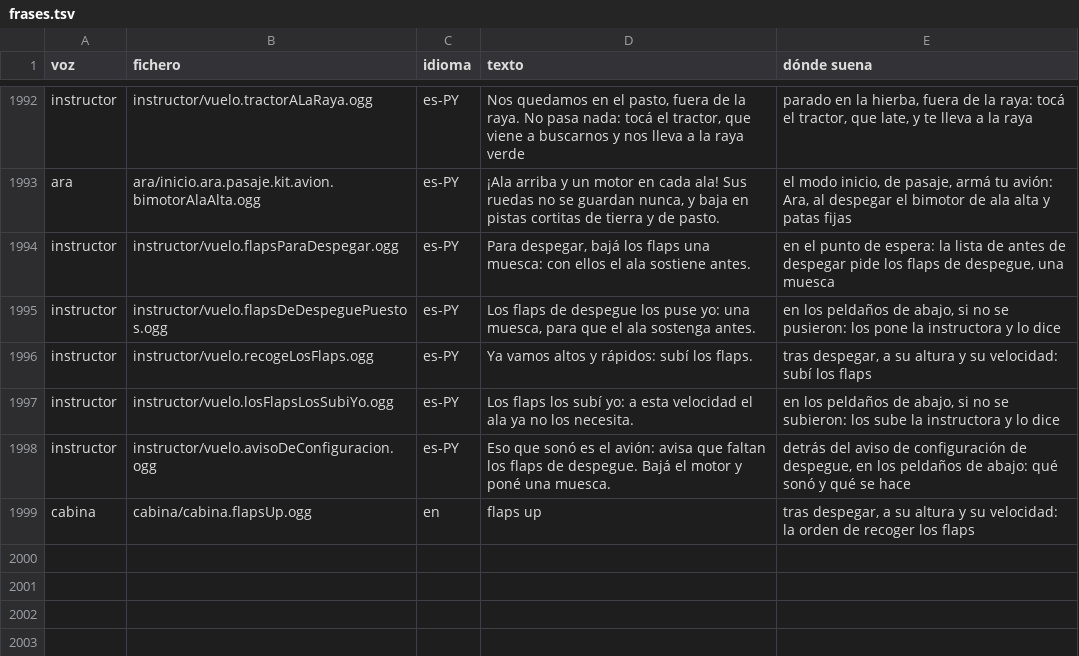
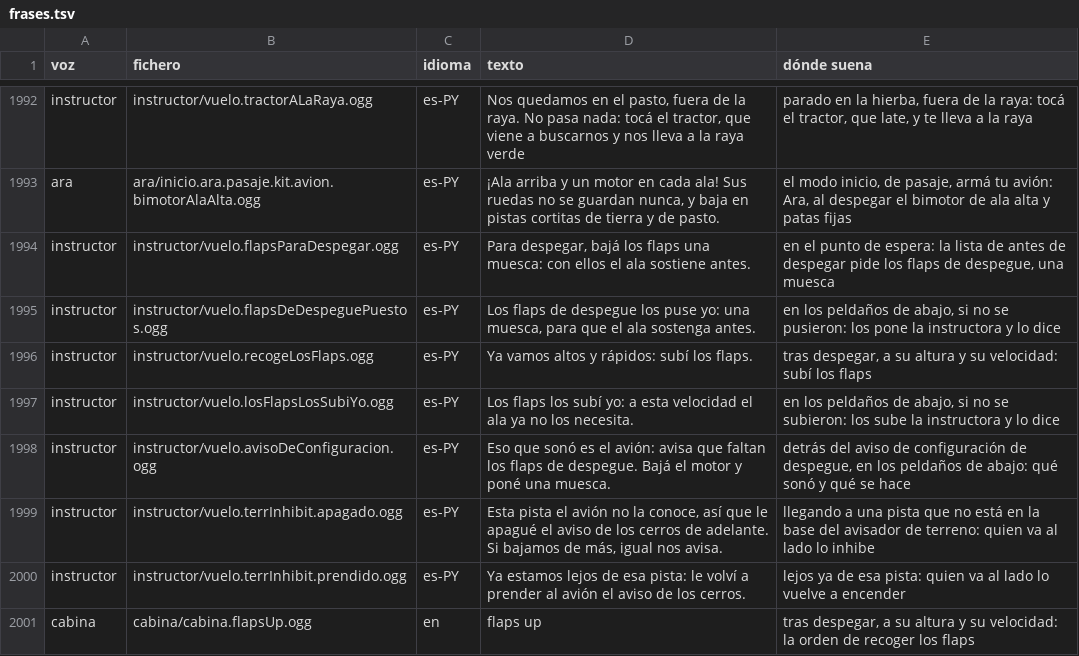
Before and after one commit to OksigeniaSL/oga-veve, a TSV file: docs/voces/frases.tsv, drawn as a sheet; only a part is shown, gaps mark what is left out.

Commit message:
Graba las frases de los flaps del despegue y del TERR INHIBIT: cinco y dos de la instructora y el «flaps up» de cabina, al final de la lista de grabar para no renumerar nada; ya no esperan su toma (ADR 0027, enmiendas H14a y H14d)

```diff
--- a/docs/voces/frases.tsv
+++ b/docs/voces/frases.tsv
@@ -1998,2 +1998,4 @@ instructor	instructor/vuelo.losFlapsLosSubiYo.ogg	es-PY	Los flaps los subí yo:
 instructor	instructor/vuelo.avisoDeConfiguracion.ogg	es-PY	Eso que sonó es el avión: avisa que faltan los flaps de despegue. Bajá el motor y poné una muesca.	detrás del aviso de configuración de despegue, en los peldaños de abajo: qué sonó y qué se hace
+instructor	instructor/vuelo.terrInhibit.apagado.ogg	es-PY	Esta pista el avión no la conoce, así que le apagué el aviso de los cerros de adelante. Si bajamos de más, igual nos avisa.	llegando a una pista que no está en la base del avisador de terreno: quien va al lado lo inhibe
+instructor	instructor/vuelo.terrInhibit.prendido.ogg	es-PY	Ya estamos lejos de esa pista: le volví a prender al avión el aviso de los cerros.	lejos ya de esa pista: quien va al lado lo vuelve a encender
 cabina	cabina/cabina.flapsUp.ogg	en	flaps up	tras despegar, a su altura y su velocidad: la orden de recoger los flaps
```
Also changed, not shown: docs/voces/guion-instructor.tsv, 33 other files.
